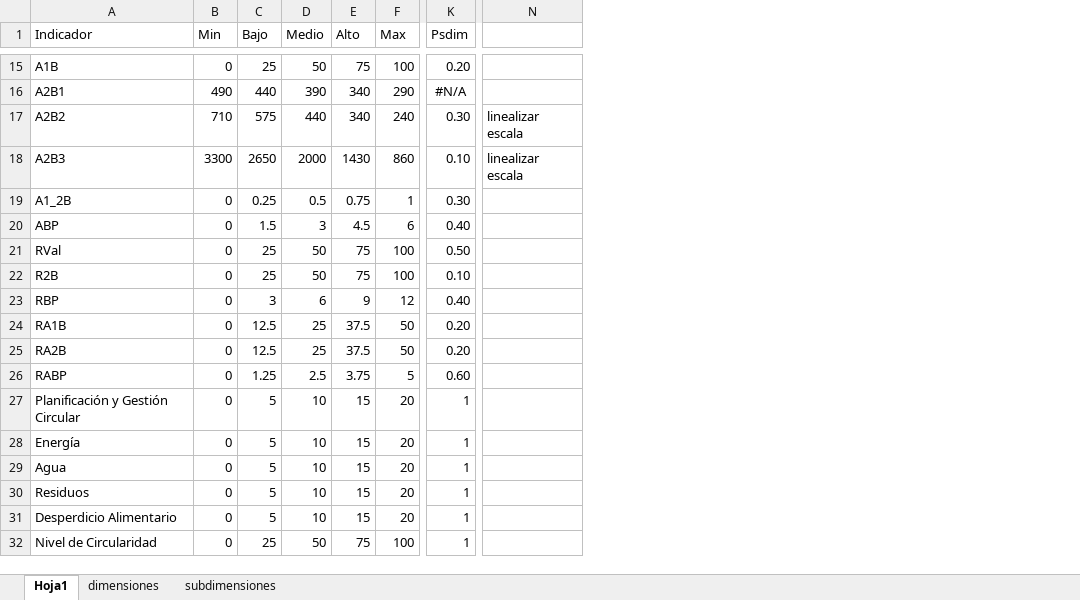
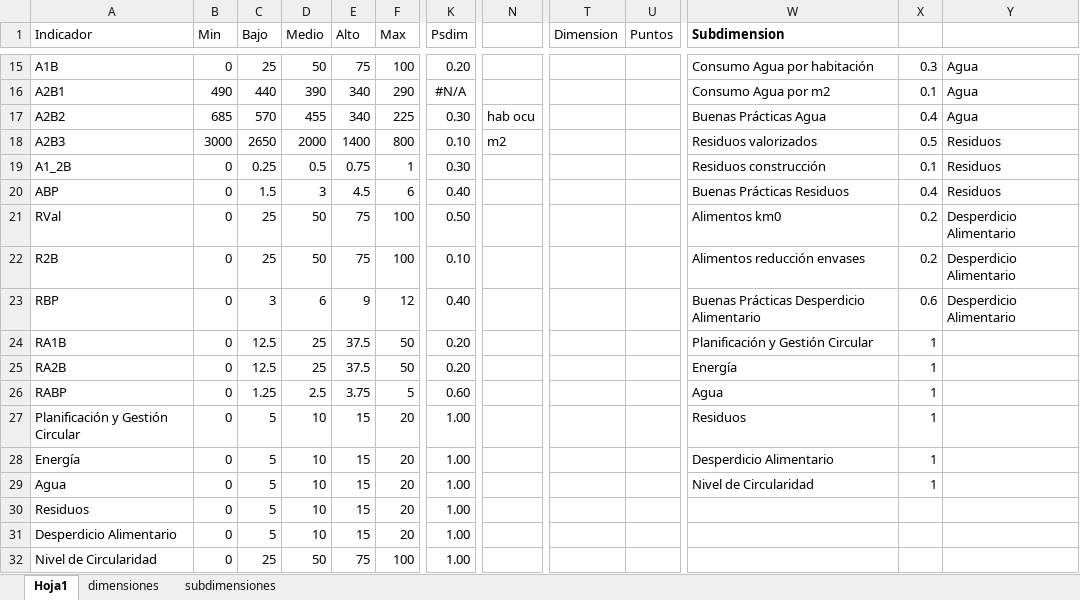
Before and after one commit to anpeisig/ECapp, an Excel workbook: HerrEC_scale_new.xlsx, sheet Hoja1, drawn as a sheet; only a part is shown, gaps mark what is left out; values as stored, in another font and other column widths than the file's, no borders; removed rows and columns are numbered as before the commit, all else as after; the diff covers the shown part only; the diff names each change by its address in the sheet, - before the commit and + after, or states it on an @@ line.

```diff
--- a/HerrEC_scale_new.xlsx (sheet Hoja1)
+++ b/HerrEC_scale_new.xlsx (sheet Hoja1)
-column N, rows 17-18: linealizar escala | linealizar escala
+column N, rows 17-18: hab ocu | m2
+column T (Dimension), empty
+column U (Puntos), empty
+column W (Subdimension), rows 15-29: Consumo Agua por habitación | Consumo Agua por m2 | Buenas Prácticas Agua | Residuos valorizados | Residuos construcción | Buenas Prácticas Residuos | Alimentos km0 | Alimentos reducción envases | Buenas Prácticas Desperdicio Alimentario | Planificación y Gestión Circular | Energía | Agua | Residuos | Desperdicio Alimentario | Nivel de Circularidad
+column X, rows 15-29: 0.3 | 0.1 | 0.4 | 0.5 | 0.1 | 0.4 | 0.2 | 0.2 | 0.6 | 1 | 1 | 1 | 1 | 1 | 1
+column Y, rows 15-23: Agua | Agua | Agua | Residuos | Residuos | Residuos | Desperdicio Alimentario | Desperdicio Alimentario | Desperdicio Alimentario
-B17 (Min): 710
+B17 (Min): 685
-C17 (Bajo): 575
+C17 (Bajo): 570
-D17 (Medio): 440
+D17 (Medio): 455
-F17 (Max): 240
+F17 (Max): 225
-B18 (Min): 3300
+B18 (Min): 3000
-E18 (Alto): 1430
+E18 (Alto): 1400
-F18 (Max): 860
+F18 (Max): 800
-K27:K32 (Psdim): 1
+K27:K32 (Psdim): 1.00
```
Also changed, not shown: 3 added rows, 3 removed rows, 6 added columns and 13 edited cells elsewhere in this sheet, formulas that keep their value, 3 other files.
